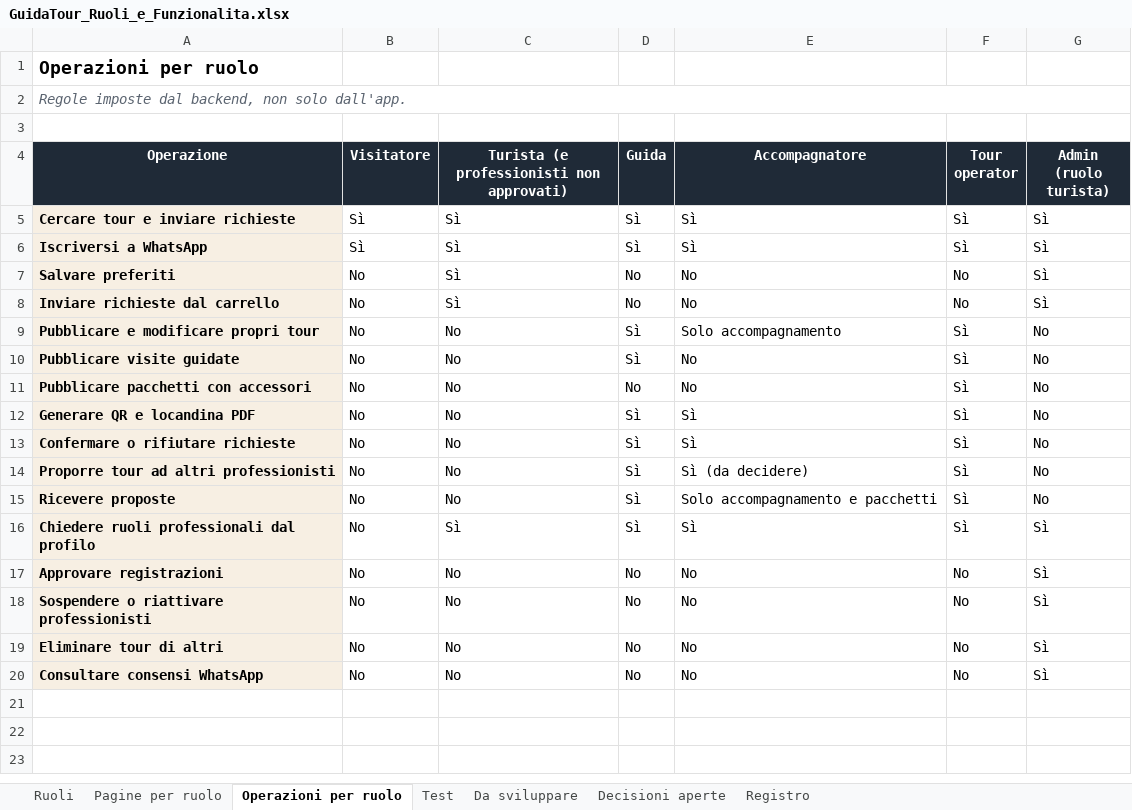
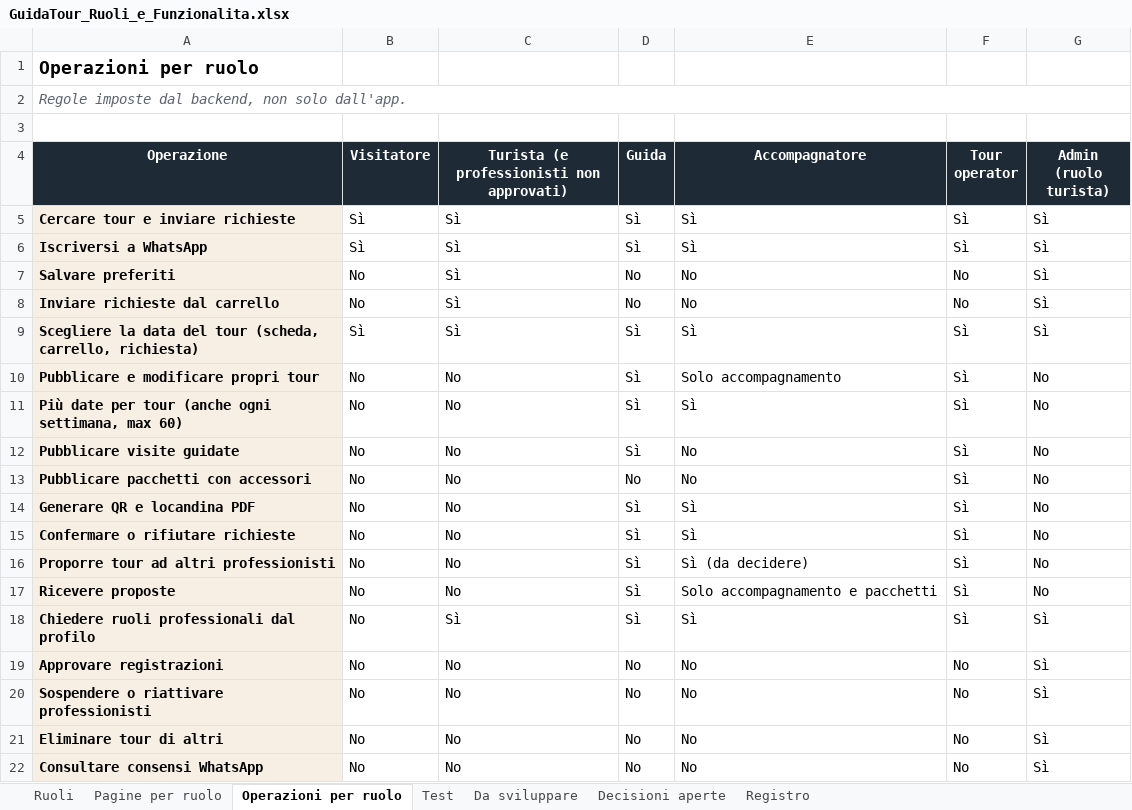
Before and after one commit to AlexJJJava/guidatour, an Excel workbook: flutter/docs/GuidaTour_Ruoli_e_Funzionalita.xlsx, sheet Operazioni per ruolo, drawn as a sheet; values as stored, in another font and other column widths than the file's, no borders; conditional formats not drawn; the diff names each change by its address in the sheet, - before the commit and + after, or states it on an @@ line.

```diff
--- a/flutter/docs/GuidaTour_Ruoli_e_Funzionalita.xlsx (sheet Operazioni per ruolo)
+++ b/flutter/docs/GuidaTour_Ruoli_e_Funzionalita.xlsx (sheet Operazioni per ruolo)
+row 9: Scegliere la data del tour (scheda, carrello, richiesta) | Sì | Sì | Sì | Sì | Sì | Sì
+row 11: Più date per tour (anche ogni settimana, max 60) | No | No | Sì | Sì | Sì | No
```
Also changed, not shown: sheet Test, sheet Registro, sheet Da sviluppare, 1 other file.
